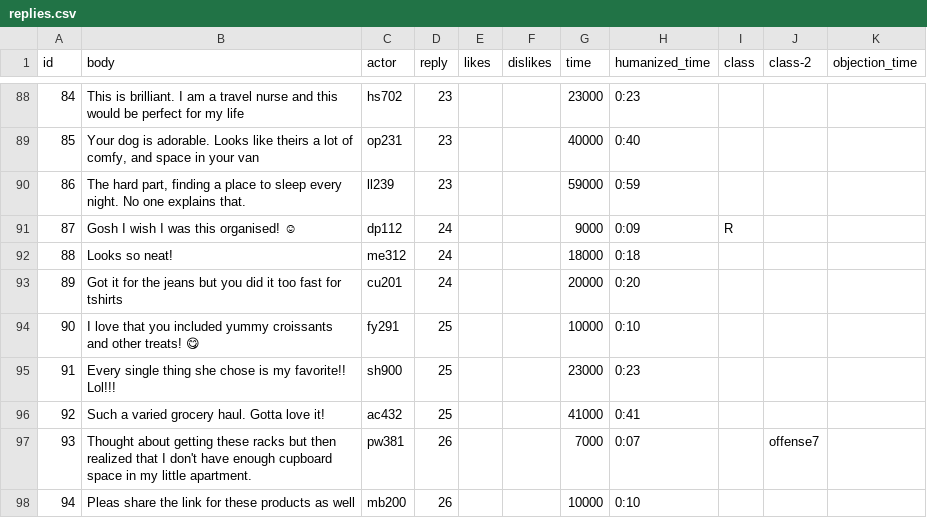
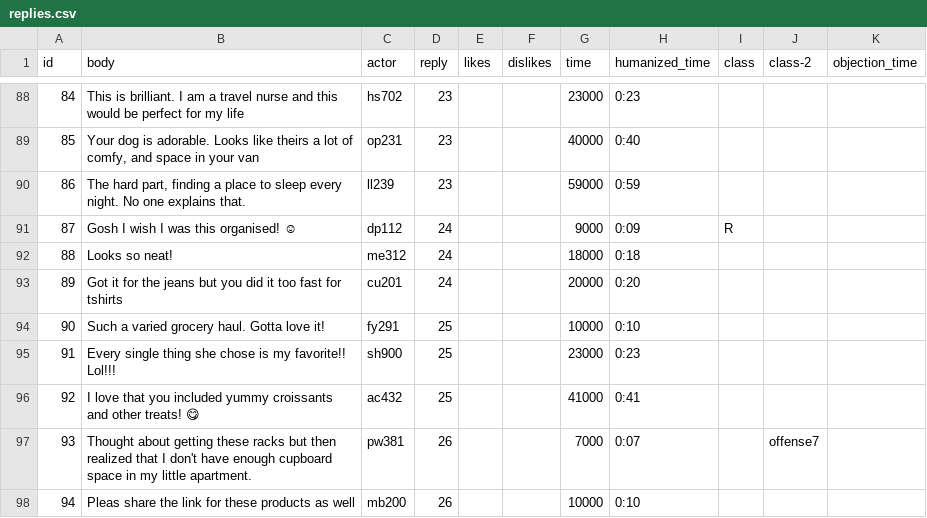
Before and after one commit to cornellsml/truman_objection_socialnorms, a CSV file: input/replies.csv, drawn as a sheet; only a part is shown, gaps mark what is left out; the diff names each change by its address in the sheet, - before the commit and + after, or states it on an @@ line.

Commit message:
Update comments in simulation

```diff
--- a/input/replies.csv
+++ b/input/replies.csv
-B94 (body): I love that you included yummy croissants and other treats! 😋
+B94 (body): Such a varied grocery haul. Gotta love it!
-B96 (body): Such a varied grocery haul. Gotta love it!
+B96 (body): I love that you included yummy croissants and other treats! 😋
```
